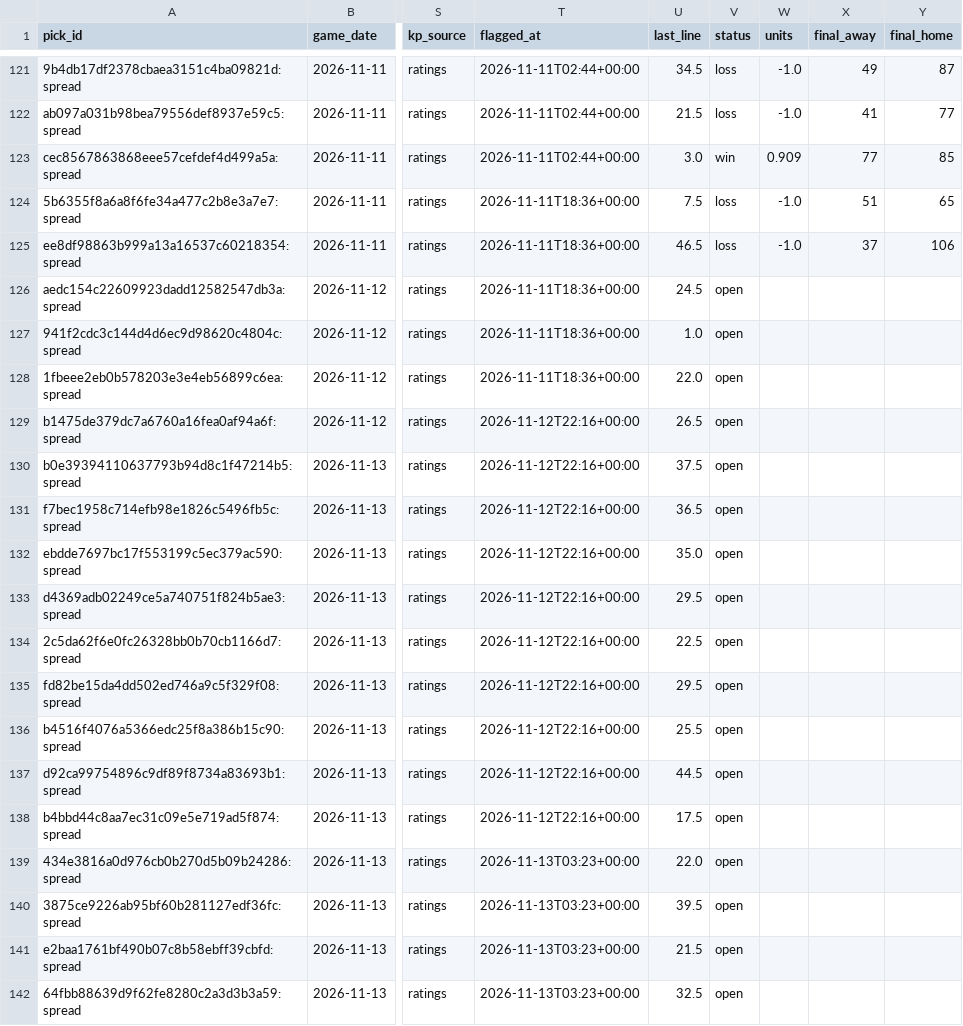
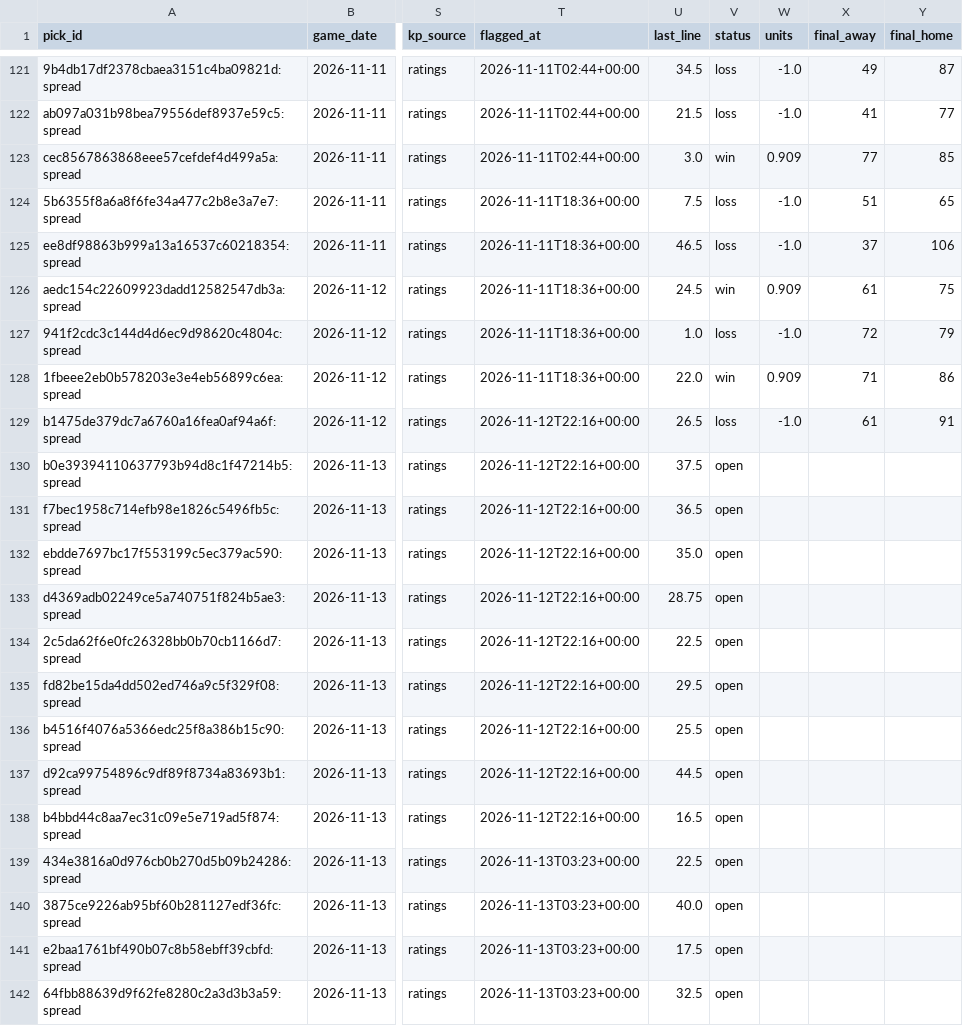
Before and after one commit to wheehawk/CBB_Mispricing, a CSV file: data/picks.csv, drawn as a sheet; only a part is shown, gaps mark what is left out; the diff names each change by its address in the sheet, - before the commit and + after, or states it on an @@ line.

```diff
--- a/data/picks.csv
+++ b/data/picks.csv
-V126 (status): open
+V126 (status): win
-W126 (units): (empty)
+W126 (units): 0.909
-X126 (final_away): (empty)
+X126 (final_away): 61
-Y126 (final_home): (empty)
+Y126 (final_home): 75
-V127 (status): open
+V127 (status): loss
-W127 (units): (empty)
+W127 (units): -1.0
-X127 (final_away): (empty)
+X127 (final_away): 72
-Y127 (final_home): (empty)
+Y127 (final_home): 79
-V128 (status): open
+V128 (status): win
-W128 (units): (empty)
+W128 (units): 0.909
-X128 (final_away): (empty)
+X128 (final_away): 71
-Y128 (final_home): (empty)
+Y128 (final_home): 86
-V129 (status): open
+V129 (status): loss
-W129 (units): (empty)
+W129 (units): -1.0
-X129 (final_away): (empty)
+X129 (final_away): 61
-Y129 (final_home): (empty)
+Y129 (final_home): 91
-U133 (last_line): 29.5
+U133 (last_line): 28.75
-U138 (last_line): 17.5
+U138 (last_line): 16.5
-U139 (last_line): 22.0
+U139 (last_line): 22.5
-U140 (last_line): 39.5
+U140 (last_line): 40.0
-U141 (last_line): 21.5
+U141 (last_line): 17.5
```
Also changed, not shown: 2 other files.
